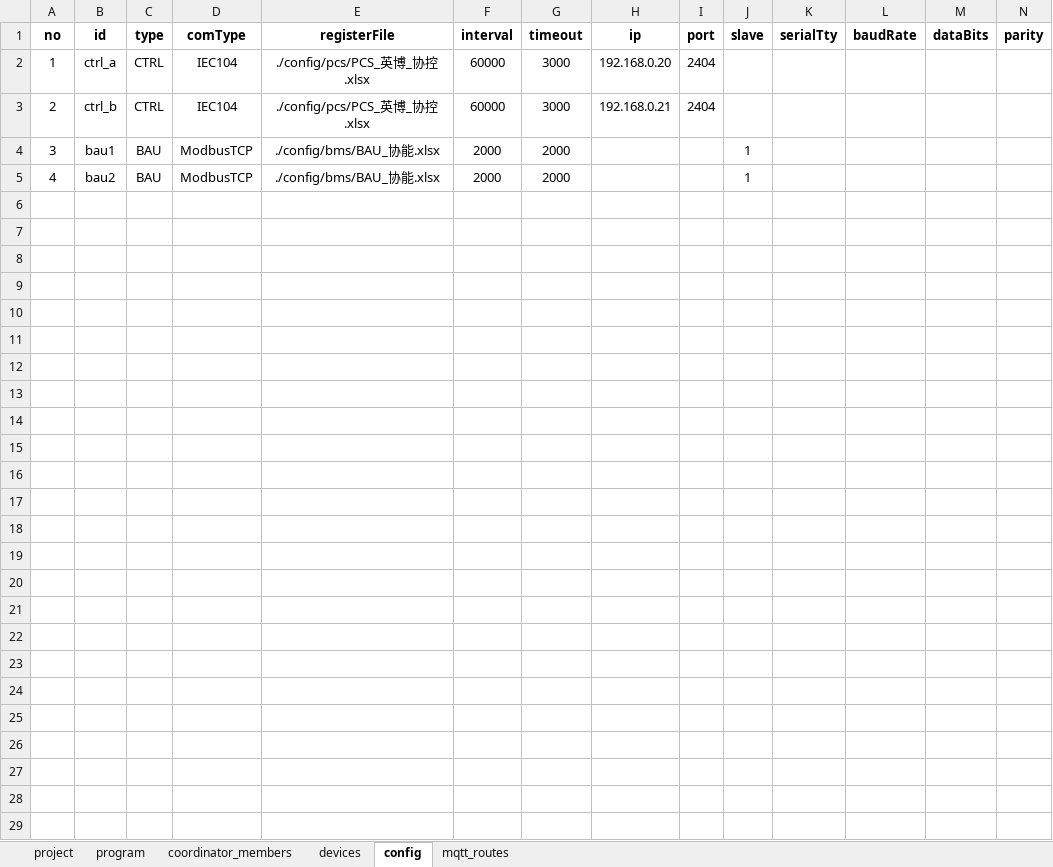
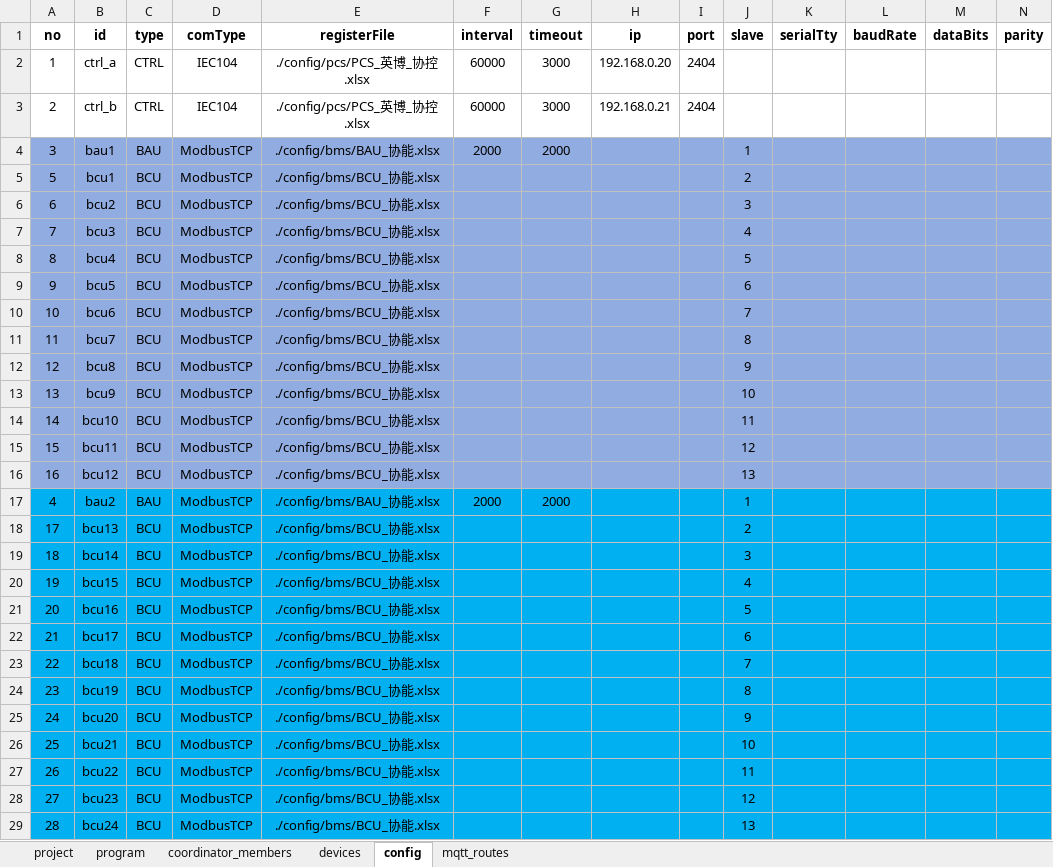
Before and after one commit to mikasa112/collector, an Excel workbook: config/配置_创远_EMS.xlsx, sheet config, drawn as a sheet; only a part is shown; values as stored, in another font and other column widths than the file's, no borders; addresses are those after the commit; rows hold the shown columns only; the diff covers the shown part only; the diff names each change by its address in the sheet, - before the commit and + after, or states it on an @@ line.

Commit message:
config: 协能BAU、BCU

```diff
--- a/config/配置_创远_EMS.xlsx (sheet config)
+++ b/config/配置_创远_EMS.xlsx (sheet config)
-A4:N4 fill: none
+A4:N4 fill: #91ACE0
+row 5: 5 | bcu1 | BCU | ModbusTCP | ./config/bms/BCU_协能.xlsx |  |  |  |  | 2
+row 6: 6 | bcu2 | BCU | ModbusTCP | ./config/bms/BCU_协能.xlsx |  |  |  |  | 3
+row 7: 7 | bcu3 | BCU | ModbusTCP | ./config/bms/BCU_协能.xlsx |  |  |  |  | 4
+row 8: 8 | bcu4 | BCU | ModbusTCP | ./config/bms/BCU_协能.xlsx |  |  |  |  | 5
+row 9: 9 | bcu5 | BCU | ModbusTCP | ./config/bms/BCU_协能.xlsx |  |  |  |  | 6
+row 10: 10 | bcu6 | BCU | ModbusTCP | ./config/bms/BCU_协能.xlsx |  |  |  |  | 7
+row 11: 11 | bcu7 | BCU | ModbusTCP | ./config/bms/BCU_协能.xlsx |  |  |  |  | 8
+row 12: 12 | bcu8 | BCU | ModbusTCP | ./config/bms/BCU_协能.xlsx |  |  |  |  | 9
+row 13: 13 | bcu9 | BCU | ModbusTCP | ./config/bms/BCU_协能.xlsx |  |  |  |  | 10
+row 14: 14 | bcu10 | BCU | ModbusTCP | ./config/bms/BCU_协能.xlsx |  |  |  |  | 11
+row 15: 15 | bcu11 | BCU | ModbusTCP | ./config/bms/BCU_协能.xlsx |  |  |  |  | 12
+row 16: 16 | bcu12 | BCU | ModbusTCP | ./config/bms/BCU_协能.xlsx |  |  |  |  | 13
-A17:N17 fill: none
+A17:N17 fill: #00B0F0
+row 18: 17 | bcu13 | BCU | ModbusTCP | ./config/bms/BCU_协能.xlsx |  |  |  |  | 2
+row 19: 18 | bcu14 | BCU | ModbusTCP | ./config/bms/BCU_协能.xlsx |  |  |  |  | 3
+row 20: 19 | bcu15 | BCU | ModbusTCP | ./config/bms/BCU_协能.xlsx |  |  |  |  | 4
+row 21: 20 | bcu16 | BCU | ModbusTCP | ./config/bms/BCU_协能.xlsx |  |  |  |  | 5
+row 22: 21 | bcu17 | BCU | ModbusTCP | ./config/bms/BCU_协能.xlsx |  |  |  |  | 6
+row 23: 22 | bcu18 | BCU | ModbusTCP | ./config/bms/BCU_协能.xlsx |  |  |  |  | 7
+row 24: 23 | bcu19 | BCU | ModbusTCP | ./config/bms/BCU_协能.xlsx |  |  |  |  | 8
+row 25: 24 | bcu20 | BCU | ModbusTCP | ./config/bms/BCU_协能.xlsx |  |  |  |  | 9
+row 26: 25 | bcu21 | BCU | ModbusTCP | ./config/bms/BCU_协能.xlsx |  |  |  |  | 10
+row 27: 26 | bcu22 | BCU | ModbusTCP | ./config/bms/BCU_协能.xlsx |  |  |  |  | 11
+row 28: 27 | bcu23 | BCU | ModbusTCP | ./config/bms/BCU_协能.xlsx |  |  |  |  | 12
+row 29: 28 | bcu24 | BCU | ModbusTCP | ./config/bms/BCU_协能.xlsx |  |  |  |  | 13
```
Also changed, not shown: cell formats elsewhere in this sheet, sheet devices, 5 other files.
